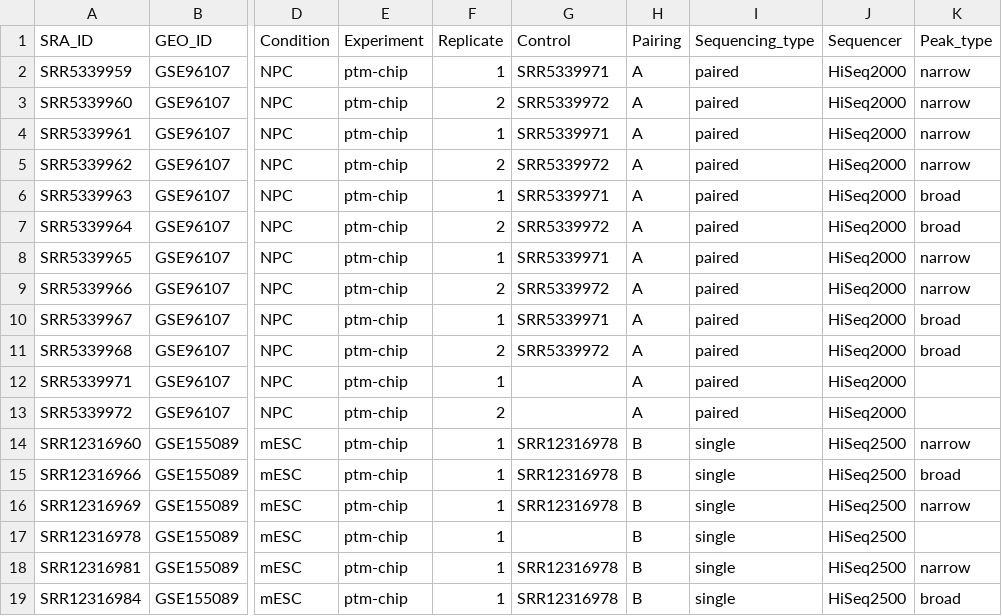
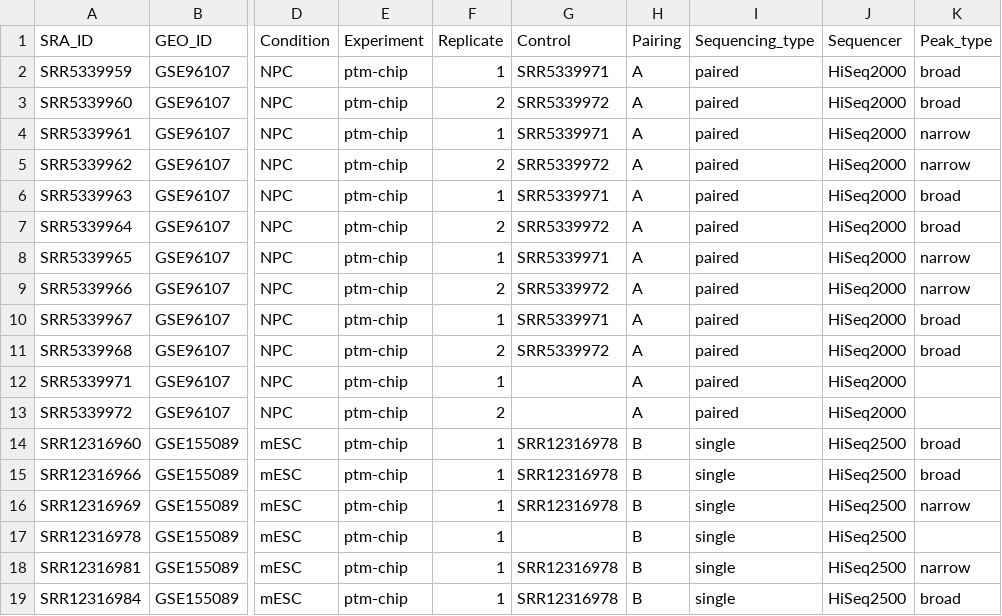
Before and after one commit to Kevin-Brockers/epi-refs-smk_v8, a TSV file: config/sample_manifest_ptm_in_both_conditions.tsv, drawn as a sheet; only a part is shown, gaps mark what is left out; the diff names each change by its address in the sheet, - before the commit and + after, or states it on an @@ line.

Commit message:
Implemented peak calling and processing of merged bams (#8)
* Implemented macs3 peak calling

* Implemented merged bam, bedgraph and bigwig computation

```diff
--- a/config/sample_manifest_ptm_in_both_conditions.tsv
+++ b/config/sample_manifest_ptm_in_both_conditions.tsv
-K2:K3 (Peak_type): narrow
+K2:K3 (Peak_type): broad
-K14 (Peak_type): narrow
+K14 (Peak_type): broad
```
Also changed, not shown: 19 other files.
